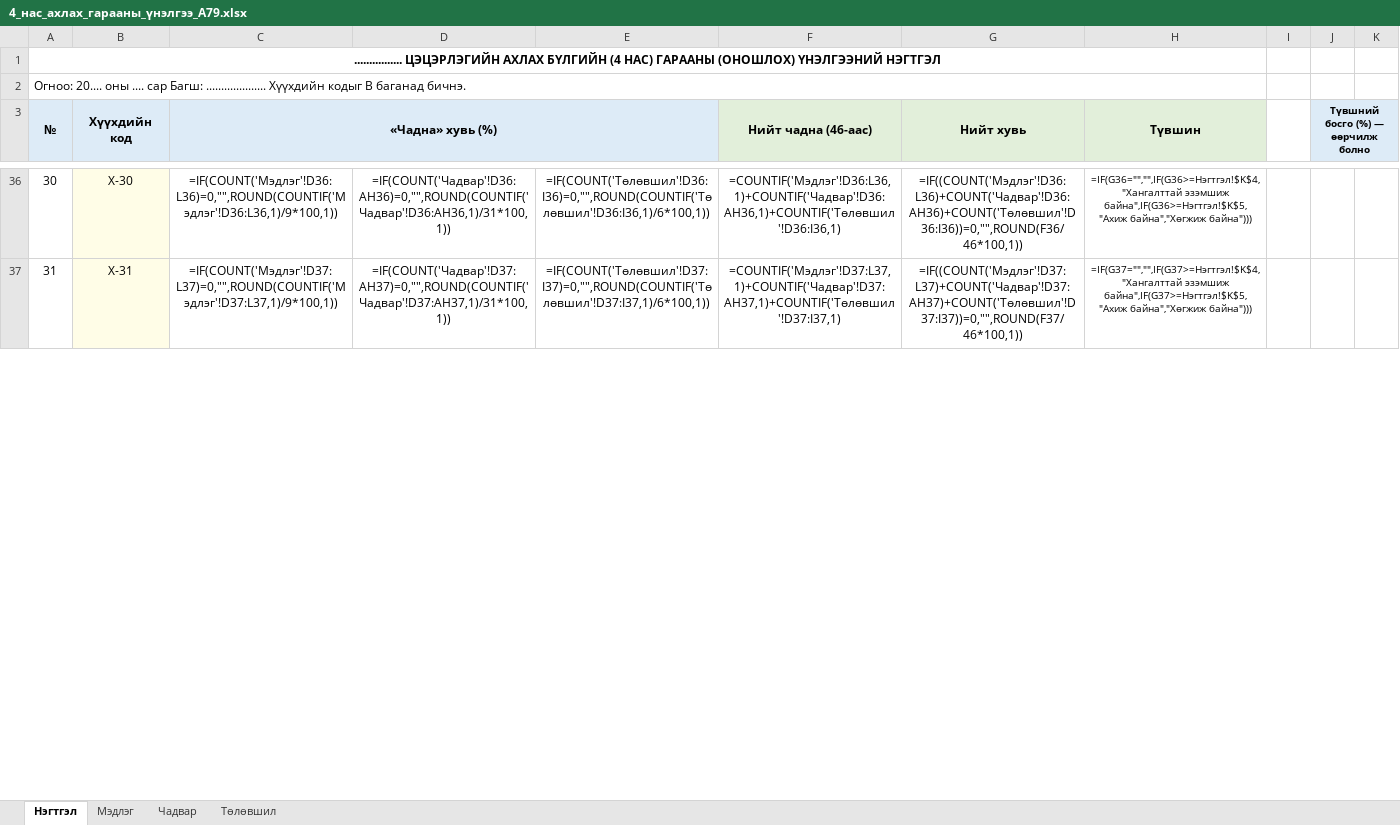
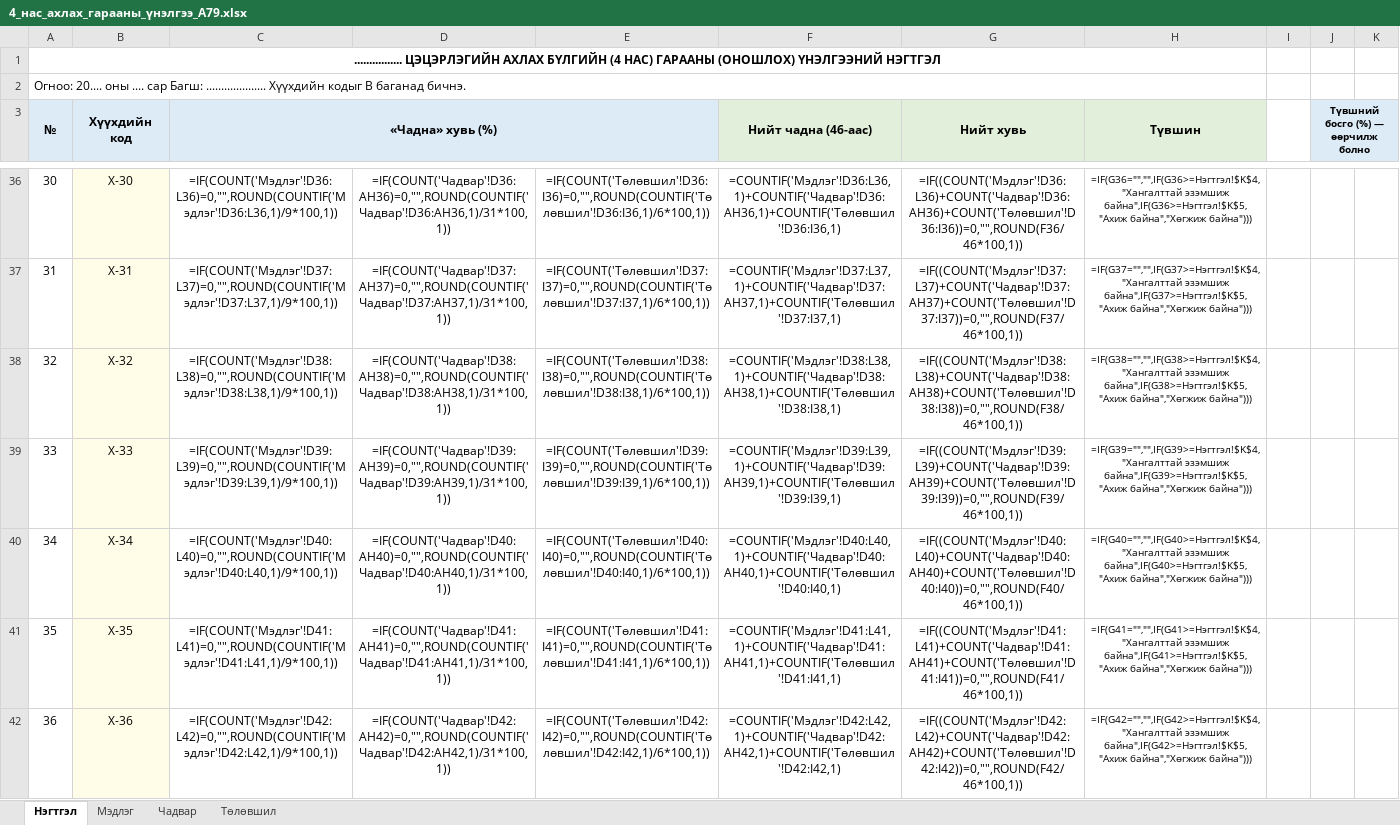
Before and after one commit to greenapple444777-droid/subbagsh-site, an Excel workbook: Гарааны_үнэлгээ/4_нас_ахлах_гарааны_үнэлгээ_А79.xlsx, sheet Нэгтгэл, drawn as a sheet; only a part is shown, gaps mark what is left out; values as stored, in another font and other column widths than the file's, no borders; formulas without a stored value are shown as written; the diff covers the shown part only; the diff names each change by its address in the sheet, - before the commit and + after, or states it on an @@ line.

```diff
--- a/Гарааны_үнэлгээ/4_нас_ахлах_гарааны_үнэлгээ_А79.xlsx (sheet Нэгтгэл)
+++ b/Гарааны_үнэлгээ/4_нас_ахлах_гарааны_үнэлгээ_А79.xlsx (sheet Нэгтгэл)
+row 38: 32 | Х-32 | =IF(COUNT('Мэдлэг'!D38:L38)=0,"",ROUND(COUNTIF('Мэдлэг'!D38:L38,1)/9*100,1)) | =IF(COUNT('Чадвар'!D38:AH38)=0,"",ROUND(COUNTIF('Чадвар'!D38:AH38,1)/31*100,1)) | =IF(COUNT('Төлөвшил'!D38:I38)=0,"",ROUND(COUNTIF('Төлөвшил'!D38:I38,1)/6*100,1)) | =COUNTIF('Мэдлэг'!D38:L38,1)+COUNTIF('Чадвар'!D38:AH38,1)+COUNTIF('Төлөвшил'!D38:I38,1) | =IF((COUNT('Мэдлэг'!D38:L38)+COUNT('Чадвар'!D38:AH38)+COUNT('Төлөвшил'!D38:I38))=0,"",ROUND(F38/46*100,1)) | =IF(G38="","",IF(G38>=Нэгтгэл!$K$4,"Хангалттай эзэмшиж байна",IF(G38>=Нэгтгэл!$K$5,"Ахиж байна","Хөгжиж байна")))
+row 39: 33 | Х-33 | =IF(COUNT('Мэдлэг'!D39:L39)=0,"",ROUND(COUNTIF('Мэдлэг'!D39:L39,1)/9*100,1)) | =IF(COUNT('Чадвар'!D39:AH39)=0,"",ROUND(COUNTIF('Чадвар'!D39:AH39,1)/31*100,1)) | =IF(COUNT('Төлөвшил'!D39:I39)=0,"",ROUND(COUNTIF('Төлөвшил'!D39:I39,1)/6*100,1)) | =COUNTIF('Мэдлэг'!D39:L39,1)+COUNTIF('Чадвар'!D39:AH39,1)+COUNTIF('Төлөвшил'!D39:I39,1) | =IF((COUNT('Мэдлэг'!D39:L39)+COUNT('Чадвар'!D39:AH39)+COUNT('Төлөвшил'!D39:I39))=0,"",ROUND(F39/46*100,1)) | =IF(G39="","",IF(G39>=Нэгтгэл!$K$4,"Хангалттай эзэмшиж байна",IF(G39>=Нэгтгэл!$K$5,"Ахиж байна","Хөгжиж байна")))
+row 40: 34 | Х-34 | =IF(COUNT('Мэдлэг'!D40:L40)=0,"",ROUND(COUNTIF('Мэдлэг'!D40:L40,1)/9*100,1)) | =IF(COUNT('Чадвар'!D40:AH40)=0,"",ROUND(COUNTIF('Чадвар'!D40:AH40,1)/31*100,1)) | =IF(COUNT('Төлөвшил'!D40:I40)=0,"",ROUND(COUNTIF('Төлөвшил'!D40:I40,1)/6*100,1)) | =COUNTIF('Мэдлэг'!D40:L40,1)+COUNTIF('Чадвар'!D40:AH40,1)+COUNTIF('Төлөвшил'!D40:I40,1) | =IF((COUNT('Мэдлэг'!D40:L40)+COUNT('Чадвар'!D40:AH40)+COUNT('Төлөвшил'!D40:I40))=0,"",ROUND(F40/46*100,1)) | =IF(G40="","",IF(G40>=Нэгтгэл!$K$4,"Хангалттай эзэмшиж байна",IF(G40>=Нэгтгэл!$K$5,"Ахиж байна","Хөгжиж байна")))
+row 41: 35 | Х-35 | =IF(COUNT('Мэдлэг'!D41:L41)=0,"",ROUND(COUNTIF('Мэдлэг'!D41:L41,1)/9*100,1)) | =IF(COUNT('Чадвар'!D41:AH41)=0,"",ROUND(COUNTIF('Чадвар'!D41:AH41,1)/31*100,1)) | =IF(COUNT('Төлөвшил'!D41:I41)=0,"",ROUND(COUNTIF('Төлөвшил'!D41:I41,1)/6*100,1)) | =COUNTIF('Мэдлэг'!D41:L41,1)+COUNTIF('Чадвар'!D41:AH41,1)+COUNTIF('Төлөвшил'!D41:I41,1) | =IF((COUNT('Мэдлэг'!D41:L41)+COUNT('Чадвар'!D41:AH41)+COUNT('Төлөвшил'!D41:I41))=0,"",ROUND(F41/46*100,1)) | =IF(G41="","",IF(G41>=Нэгтгэл!$K$4,"Хангалттай эзэмшиж байна",IF(G41>=Нэгтгэл!$K$5,"Ахиж байна","Хөгжиж байна")))
+row 42: 36 | Х-36 | =IF(COUNT('Мэдлэг'!D42:L42)=0,"",ROUND(COUNTIF('Мэдлэг'!D42:L42,1)/9*100,1)) | =IF(COUNT('Чадвар'!D42:AH42)=0,"",ROUND(COUNTIF('Чадвар'!D42:AH42,1)/31*100,1)) | =IF(COUNT('Төлөвшил'!D42:I42)=0,"",ROUND(COUNTIF('Төлөвшил'!D42:I42,1)/6*100,1)) | =COUNTIF('Мэдлэг'!D42:L42,1)+COUNTIF('Чадвар'!D42:AH42,1)+COUNTIF('Төлөвшил'!D42:I42,1) | =IF((COUNT('Мэдлэг'!D42:L42)+COUNT('Чадвар'!D42:AH42)+COUNT('Төлөвшил'!D42:I42))=0,"",ROUND(F42/46*100,1)) | =IF(G42="","",IF(G42>=Нэгтгэл!$K$4,"Хангалттай эзэмшиж байна",IF(G42>=Нэгтгэл!$K$5,"Ахиж байна","Хөгжиж байна")))
```
Also changed, not shown: 13 added rows and 19 edited cells elsewhere in this sheet, sheet Чадвар, sheet Төлөвшил, sheet Мэдлэг, Гарааны_үнэлгээ/2_нас_бага_гарааны_үнэлгээ_А79.xlsx, Гарааны_үнэлгээ/3_нас_дунд_гарааны_үнэлгээ_А79.xlsx, 2 other files.
